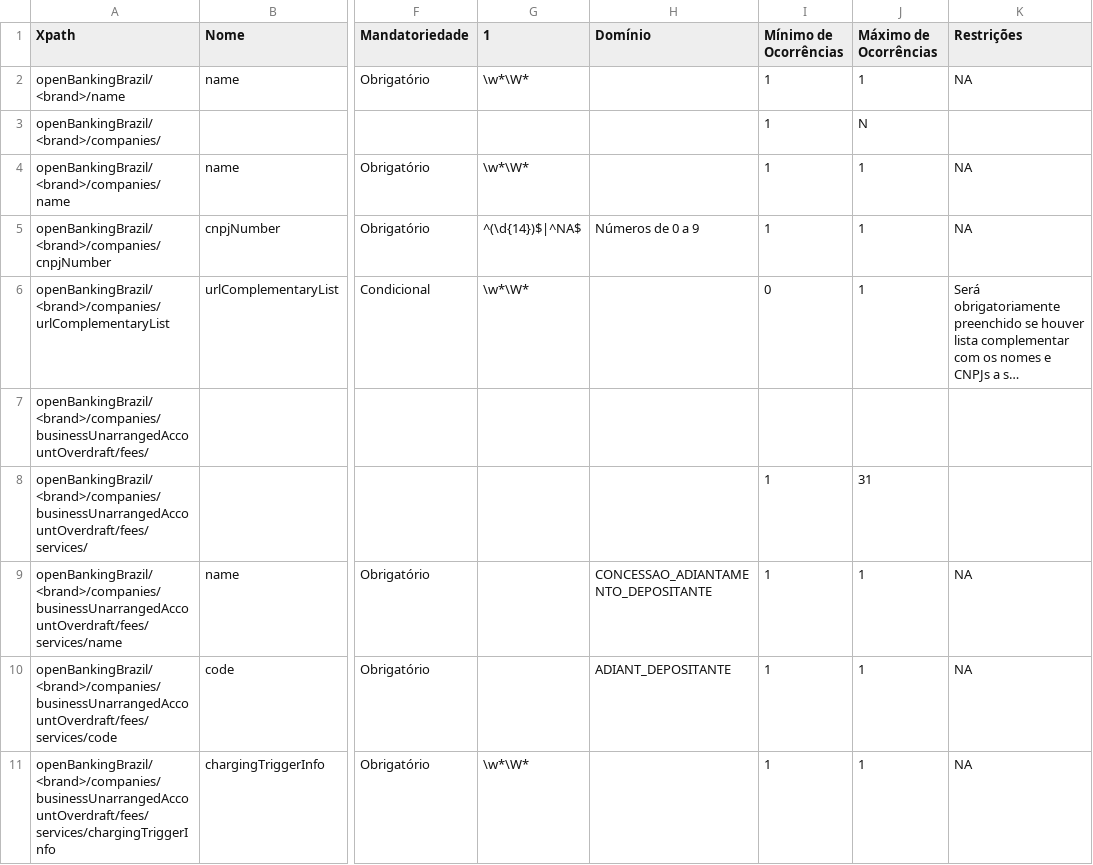
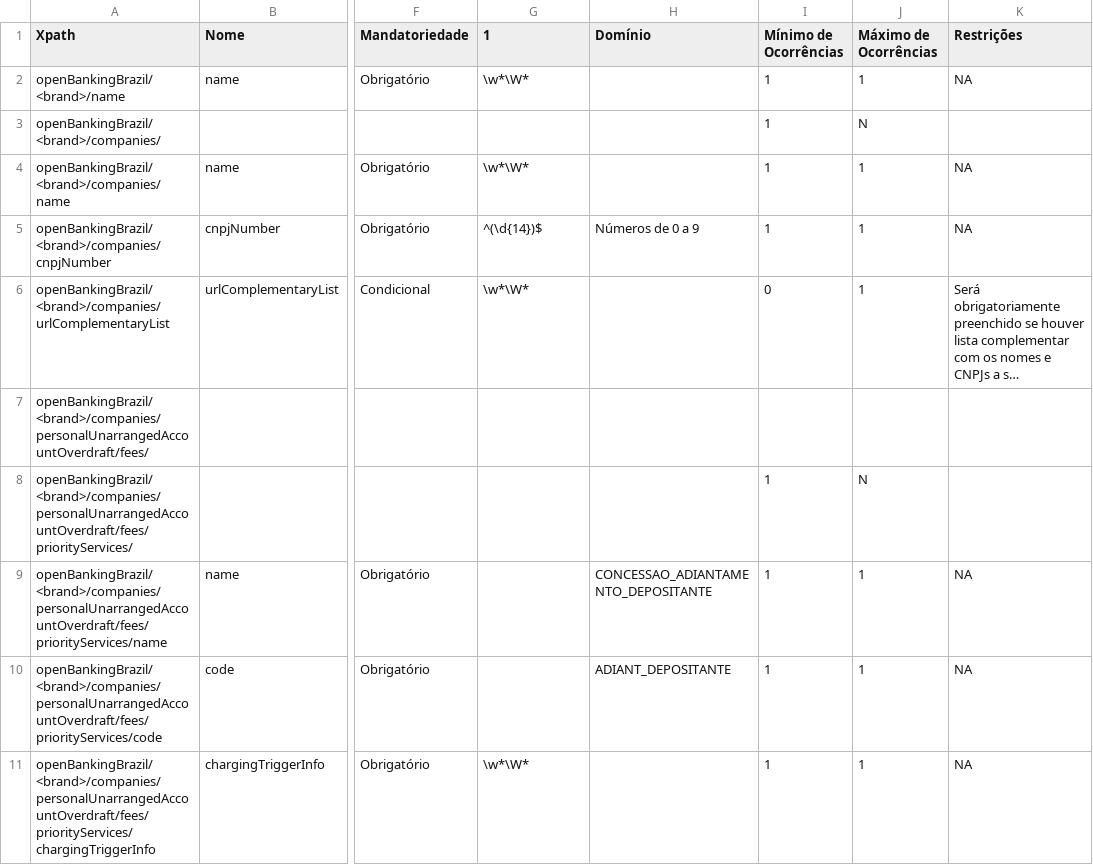
Before and after one commit to marcelomrwin/areadesenvolvedor, a CSV file: dictionary/personal_unarranged_account_overdraft.csv, drawn as a sheet; only a part is shown, gaps mark what is left out; long unchanged cells end in …; the diff covers the shown part only; the diff names each change by its address in the sheet, - before the commit and + after, or states it on an @@ line.

```diff
--- a/dictionary/personal_unarranged_account_overdraft.csv
+++ b/dictionary/personal_unarranged_account_overdraft.csv
-G5 (1): ^(\d{14})$|^NA$
+G5 (1): ^(\d{14})$
-A7 (Xpath): openBankingBrazil/<brand>/companies/businessUnarrangedAccountOverdraft/fees/
+A7 (Xpath): openBankingBrazil/<brand>/companies/personalUnarrangedAccountOverdraft/fees/
-A8 (Xpath): openBankingBrazil/<brand>/companies/businessUnarrangedAccountOverdraft/fees/services/
+A8 (Xpath): openBankingBrazil/<brand>/companies/personalUnarrangedAccountOverdraft/fees/priorityServices/
-J8 (Máximo de Ocorrências): 31
+J8 (Máximo de Ocorrências): N
-A9 (Xpath): openBankingBrazil/<brand>/companies/businessUnarrangedAccountOverdraft/fees/services/name
+A9 (Xpath): openBankingBrazil/<brand>/companies/personalUnarrangedAccountOverdraft/fees/priorityServices/name
-A10 (Xpath): openBankingBrazil/<brand>/companies/businessUnarrangedAccountOverdraft/fees/services/code
+A10 (Xpath): openBankingBrazil/<brand>/companies/personalUnarrangedAccountOverdraft/fees/priorityServices/code
-A11 (Xpath): openBankingBrazil/<brand>/companies/businessUnarrangedAccountOverdraft/fees/services/chargingTriggerInfo
+A11 (Xpath): openBankingBrazil/<brand>/companies/personalUnarrangedAccountOverdraft/fees/priorityServices/chargingTriggerInfo
```
Also changed, not shown: 1 removed row and 25 edited cells elsewhere in this file, dictionary/automated_teller_machines.csv, dictionary/business_financings.csv, 7 other files.
